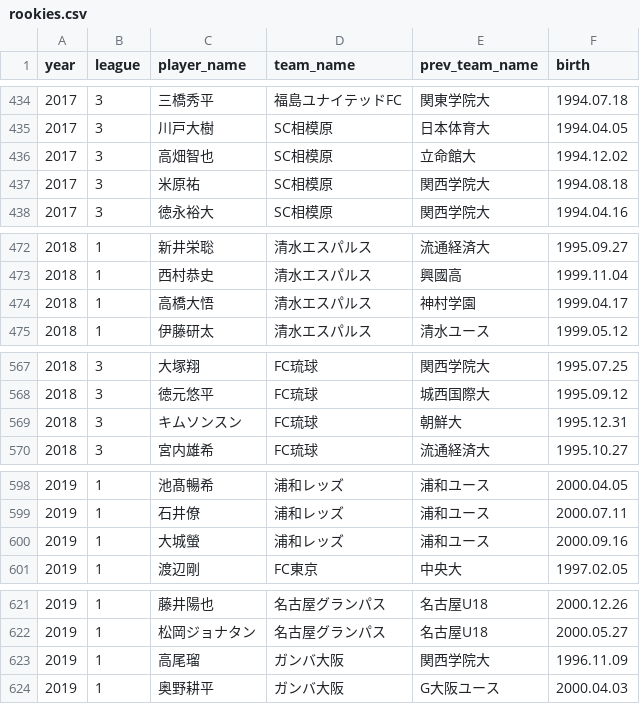
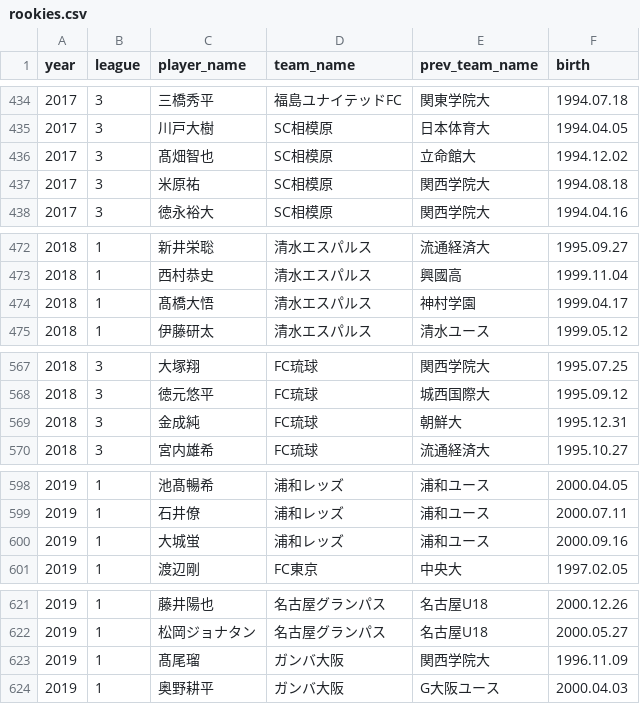
Before and after one commit to IshikiFC/ishiki-dash, a CSV file: data/rookies.csv, drawn as a sheet; only a part is shown, gaps mark what is left out; the diff covers the shown part only.

Commit message:
canonicalize player

```diff
--- a/data/rookies.csv
+++ b/data/rookies.csv
@@ -435,3 +435,3 @@ year,league,player_name,team_name,prev_team_name,birth
 2017,3,川戸大樹,SC相模原,日本体育大,1994.04.05
-2017,3,高畑智也,SC相模原,立命館大,1994.12.02
+2017,3,髙畑智也,SC相模原,立命館大,1994.12.02
 2017,3,米原祐,SC相模原,関西学院大,1994.08.18
@@ -473,3 +473,3 @@ year,league,player_name,team_name,prev_team_name,birth
 2018,1,西村恭史,清水エスパルス,興國高,1999.11.04
-2018,1,高橋大悟,清水エスパルス,神村学園,1999.04.17
+2018,1,髙橋大悟,清水エスパルス,神村学園,1999.04.17
 2018,1,伊藤研太,清水エスパルス,清水ユース,1999.05.12
@@ -568,3 +568,3 @@ year,league,player_name,team_name,prev_team_name,birth
 2018,3,徳元悠平,FC琉球,城西国際大,1995.09.12
-2018,3,キムソンスン,FC琉球,朝鮮大,1995.12.31
+2018,3,金成純,FC琉球,朝鮮大,1995.12.31
 2018,3,宮内雄希,FC琉球,流通経済大,1995.10.27
@@ -599,3 +599,3 @@ year,league,player_name,team_name,prev_team_name,birth
 2019,1,石井僚,浦和レッズ,浦和ユース,2000.07.11
-2019,1,大城螢,浦和レッズ,浦和ユース,2000.09.16
+2019,1,大城蛍,浦和レッズ,浦和ユース,2000.09.16
 2019,1,渡辺剛,FC東京,中央大,1997.02.05
@@ -622,3 +622,3 @@ year,league,player_name,team_name,prev_team_name,birth
 2019,1,松岡ジョナタン,名古屋グランパス,名古屋U18,2000.05.27
-2019,1,高尾瑠,ガンバ大阪,関西学院大,1996.11.09
+2019,1,髙尾瑠,ガンバ大阪,関西学院大,1996.11.09
 2019,1,奥野耕平,ガンバ大阪,G大阪ユース,2000.04.03
```
Also changed, not shown: 15 edited cells elsewhere in this file, 6 other files.
